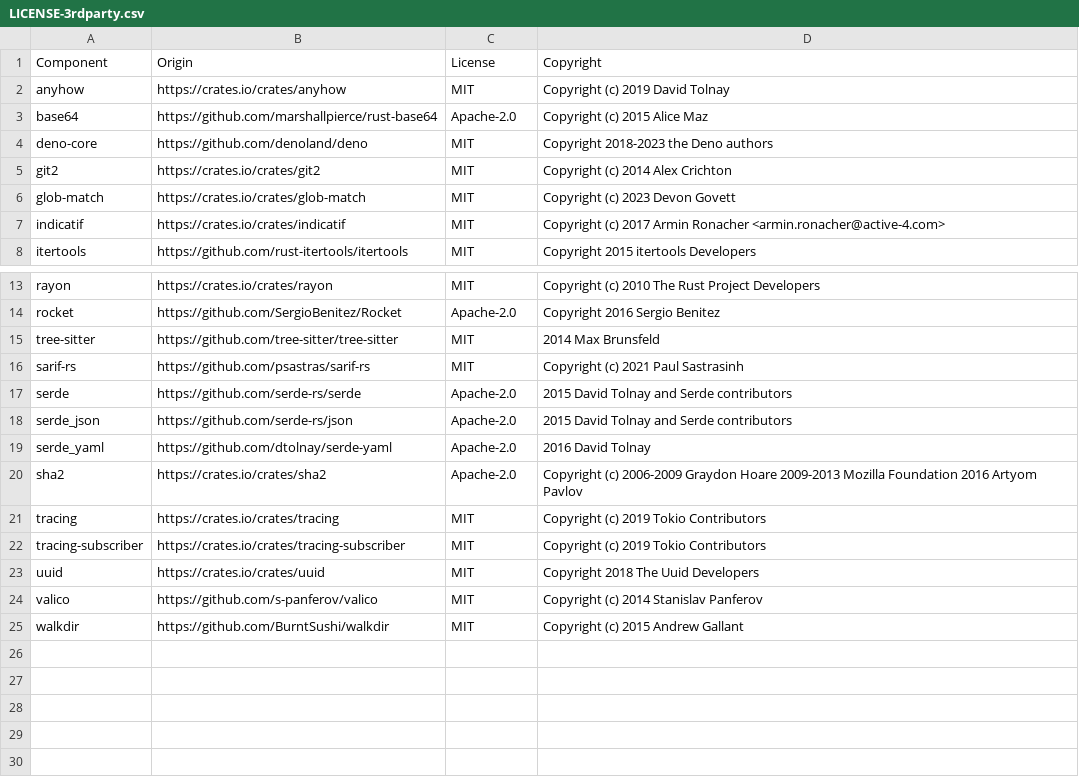
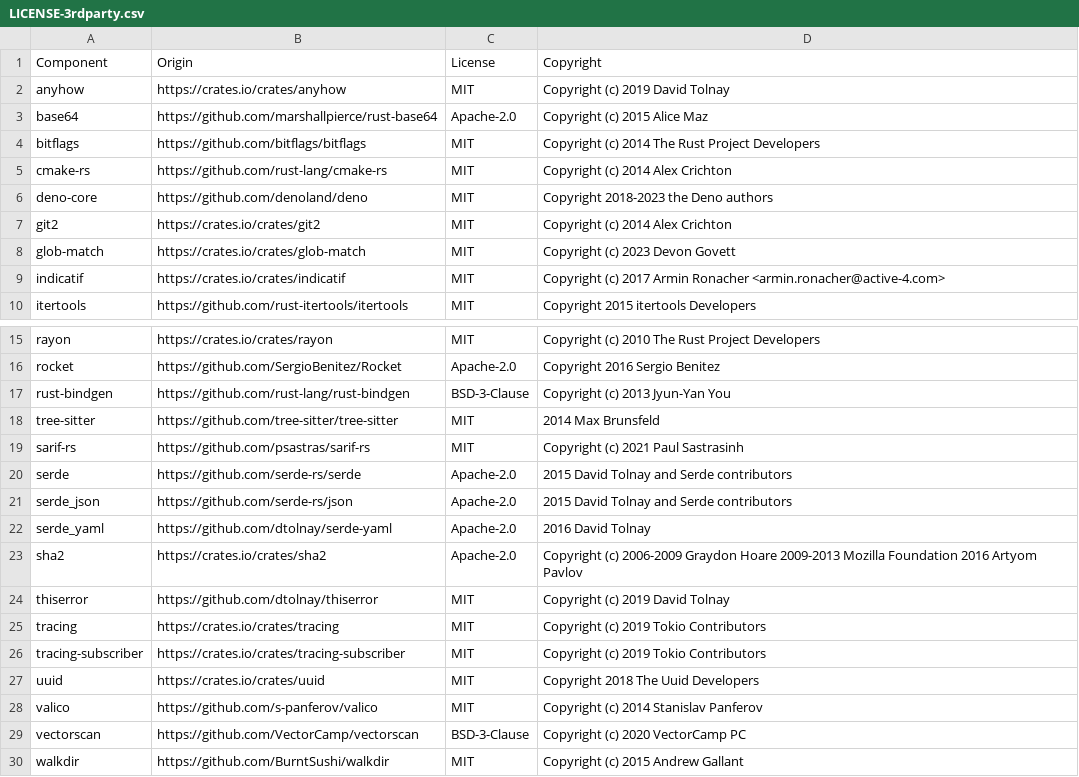
Before and after one commit to DataDog/datadog-static-analyzer, a CSV file: LICENSE-3rdparty.csv, drawn as a sheet; only a part is shown, gaps mark what is left out.

Commit message:
Add Vectorscan bindings and library

```diff
--- a/LICENSE-3rdparty.csv
+++ b/LICENSE-3rdparty.csv
@@ -3,2 +3,4 @@ anyhow,https://crates.io/crates/anyhow,MIT,Copyright (c) 2019 David Tolnay
 base64,https://github.com/marshallpierce/rust-base64,Apache-2.0,Copyright (c) 2015 Alice Maz
+bitflags,https://github.com/bitflags/bitflags,MIT,Copyright (c) 2014 The Rust Project Developers
+cmake-rs,https://github.com/rust-lang/cmake-rs,MIT,Copyright (c) 2014 Alex Crichton
 deno-core,https://github.com/denoland/deno,MIT,Copyright 2018-2023 the Deno authors
@@ -14,2 +16,3 @@ rayon,https://crates.io/crates/rayon,MIT,Copyright (c) 2010 The Rust Project Dev
 rocket,https://github.com/SergioBenitez/Rocket,Apache-2.0,Copyright 2016 Sergio Benitez
+rust-bindgen,https://github.com/rust-lang/rust-bindgen,BSD-3-Clause,Copyright (c) 2013 Jyun-Yan You
 tree-sitter,https://github.com/tree-sitter/tree-sitter,MIT,2014 Max Brunsfeld
@@ -20,2 +23,3 @@ serde_yaml,https://github.com/dtolnay/serde-yaml,Apache-2.0,2016 David Tolnay
 sha2,https://crates.io/crates/sha2,Apache-2.0,Copyright (c) 2006-2009 Graydon Hoare 2009-2013 Mozilla Foundation 2016 Artyom Pavlov
+thiserror,https://github.com/dtolnay/thiserror,MIT,Copyright (c) 2019 David Tolnay
 tracing,https://crates.io/crates/tracing,MIT,Copyright (c) 2019 Tokio Contributors
@@ -24,2 +28,3 @@ uuid,https://crates.io/crates/uuid,MIT,Copyright 2018 The Uuid Developers
 valico,https://github.com/s-panferov/valico,MIT,Copyright (c) 2014 Stanislav Panferov
+vectorscan,https://github.com/VectorCamp/vectorscan,BSD-3-Clause,Copyright (c) 2020 VectorCamp PC
 walkdir,https://github.com/BurntSushi/walkdir,MIT,Copyright (c) 2015 Andrew Gallant
```
Also changed, not shown: 20 other files.
